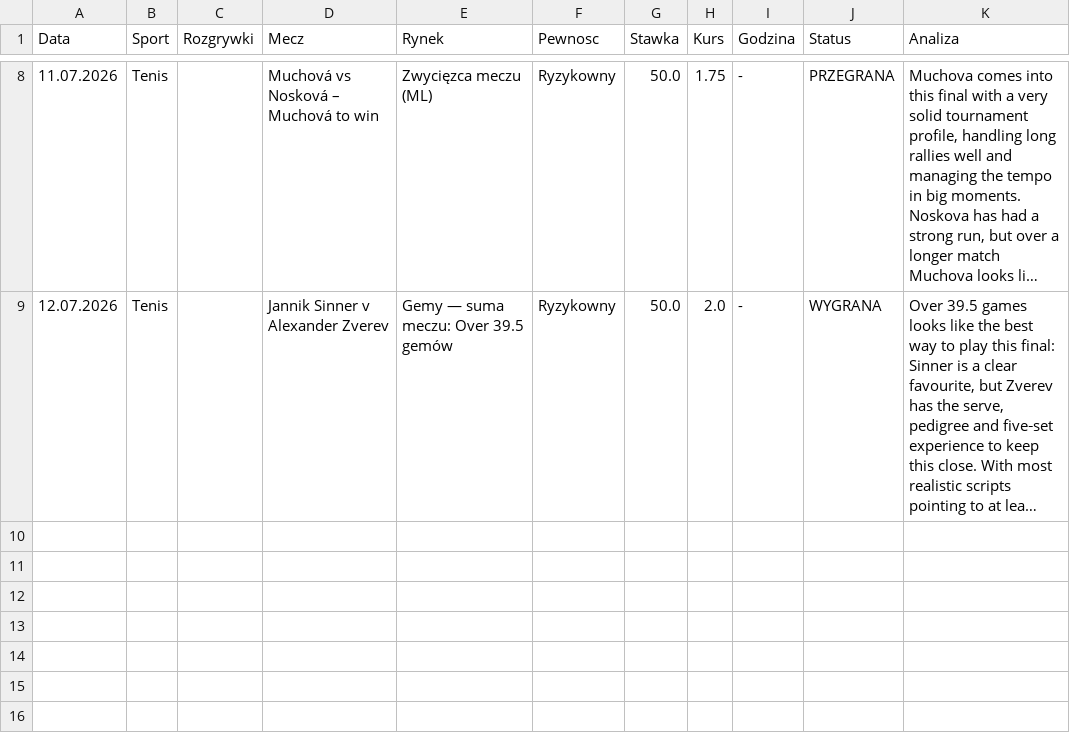
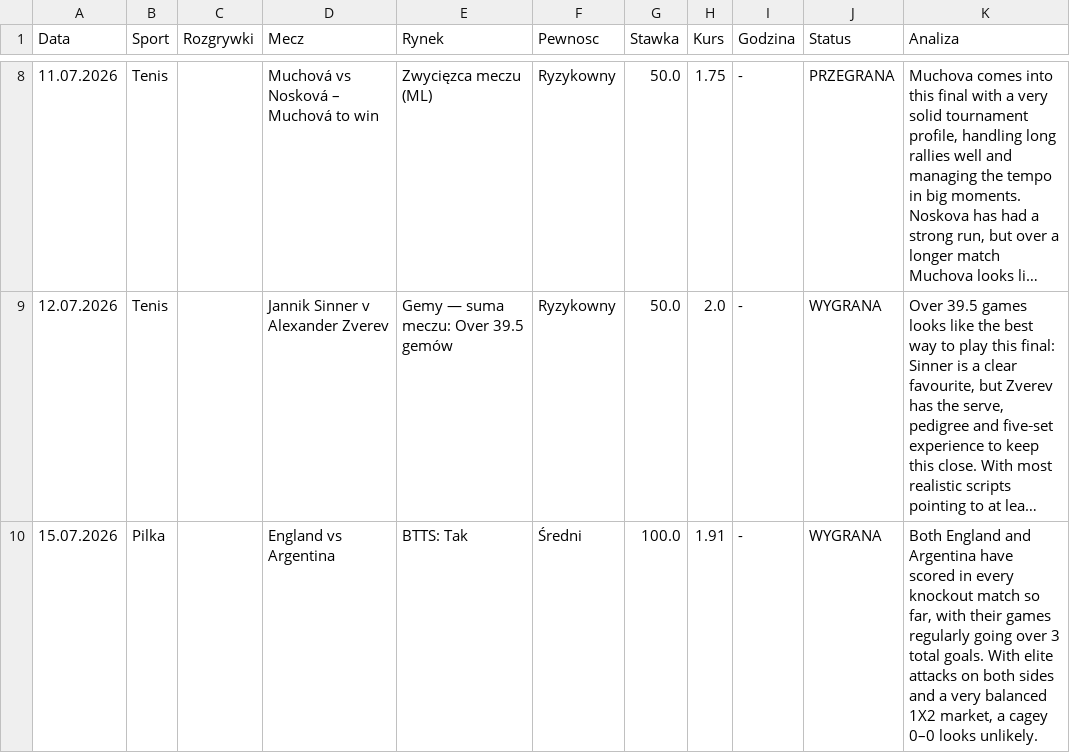
Before and after one commit to Maruha3000/kupony-dashboard, a CSV file: archiwum.csv, drawn as a sheet; only a part is shown, gaps mark what is left out; long unchanged cells end in …; the diff names each change by its address in the sheet, - before the commit and + after, or states it on an @@ line.

Commit message:
Auto-archiwizacja starych typow

```diff
--- a/archiwum.csv
+++ b/archiwum.csv
+row 10: 15.07.2026 | Pilka |  | England vs Argentina | BTTS: Tak | Średni | 100.0 | 1.91 | - | WYGRANA | Both England and Argentina have scored in every knockout match so far, with their games regularly going over 3 total goals. With elite attacks on both sides and a very balanced 1X2 market, a cagey 0–0 looks unlikely.
```
